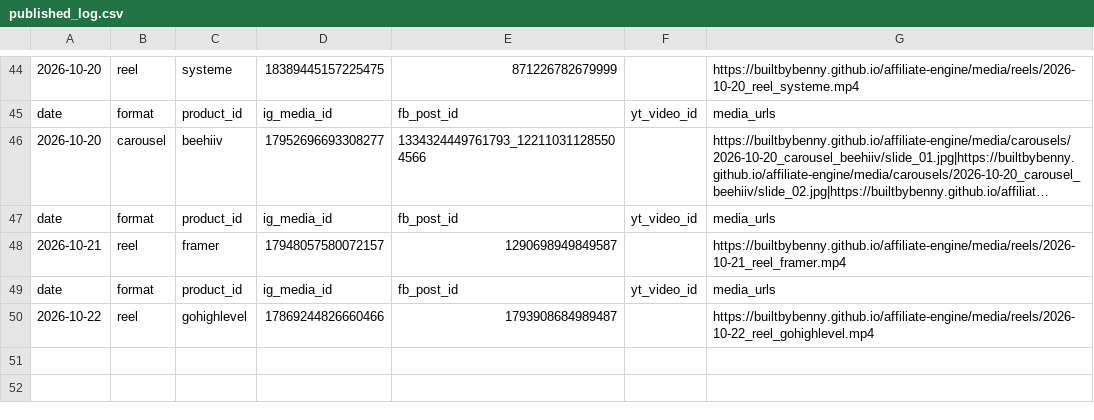
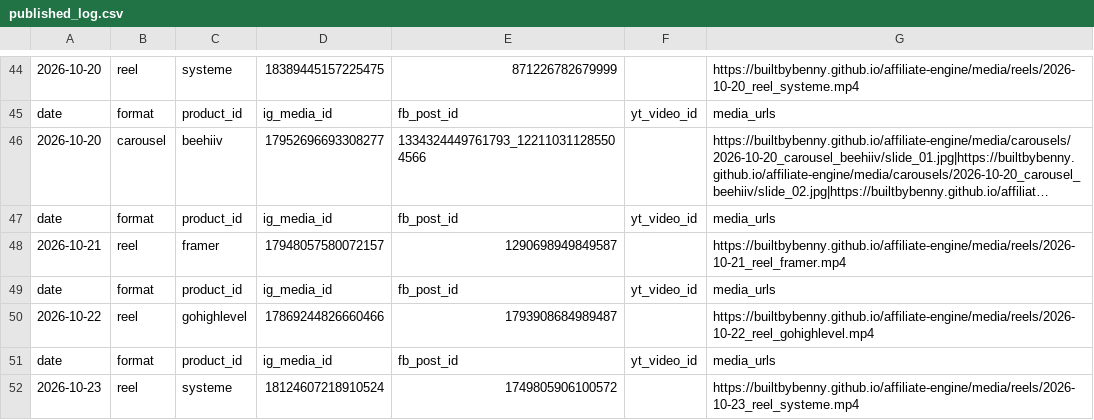
Before and after one commit to builtbybenny/affiliate-engine, a CSV file: data/published_log.csv, drawn as a sheet; only a part is shown, gaps mark what is left out; long unchanged cells end in …; the diff names each change by its address in the sheet, - before the commit and + after, or states it on an @@ line.

```diff
--- a/data/published_log.csv
+++ b/data/published_log.csv
+row 51: date | format | product_id | ig_media_id | fb_post_id | yt_video_id | media_urls
+row 52: 2026-10-23 | reel | systeme | 18124607218910524 | 1749805906100572 |  | https://builtbybenny.github.io/affiliate-engine/media/reels/2026-10-23_reel_systeme.mp4
```
Also changed, not shown: 1 other file.
